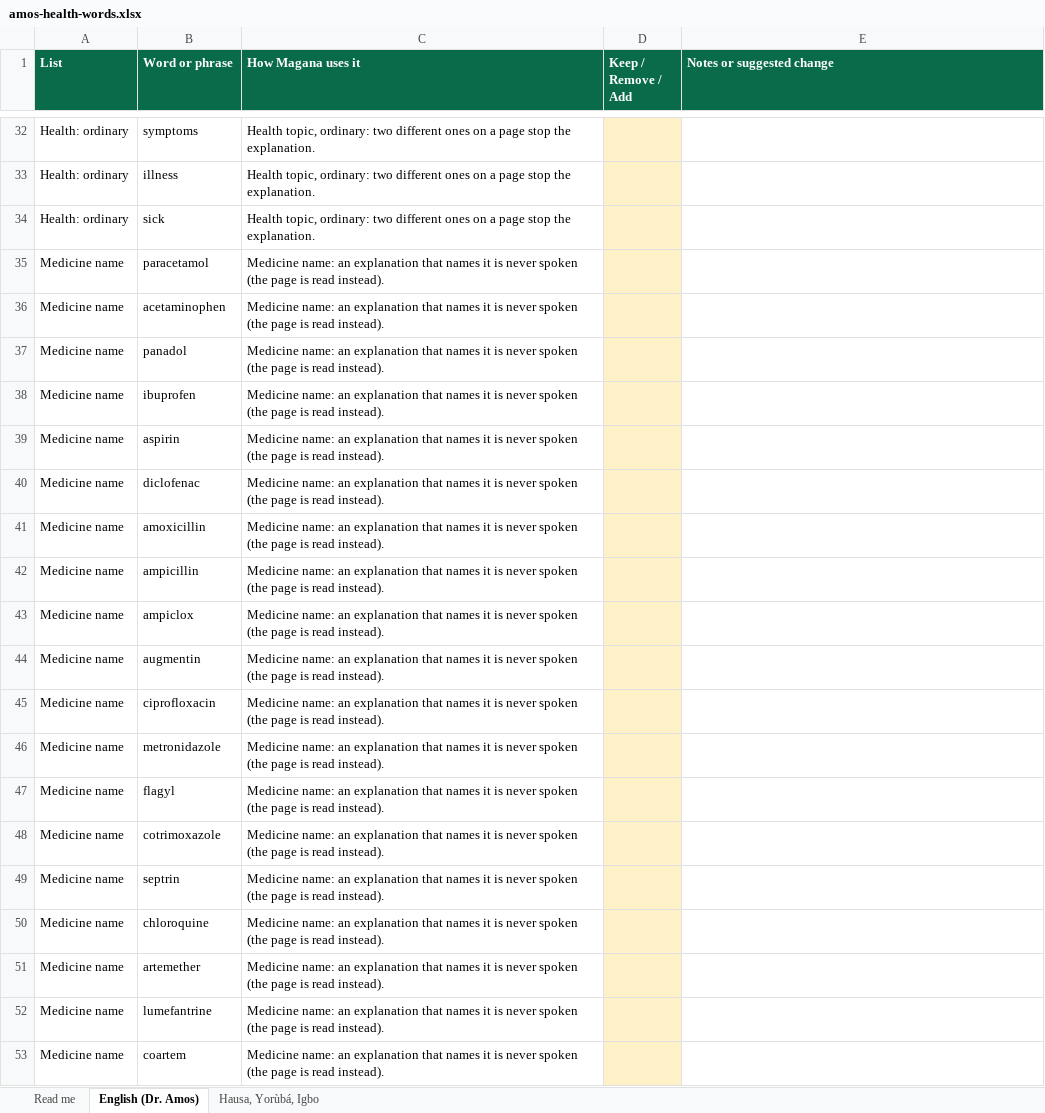
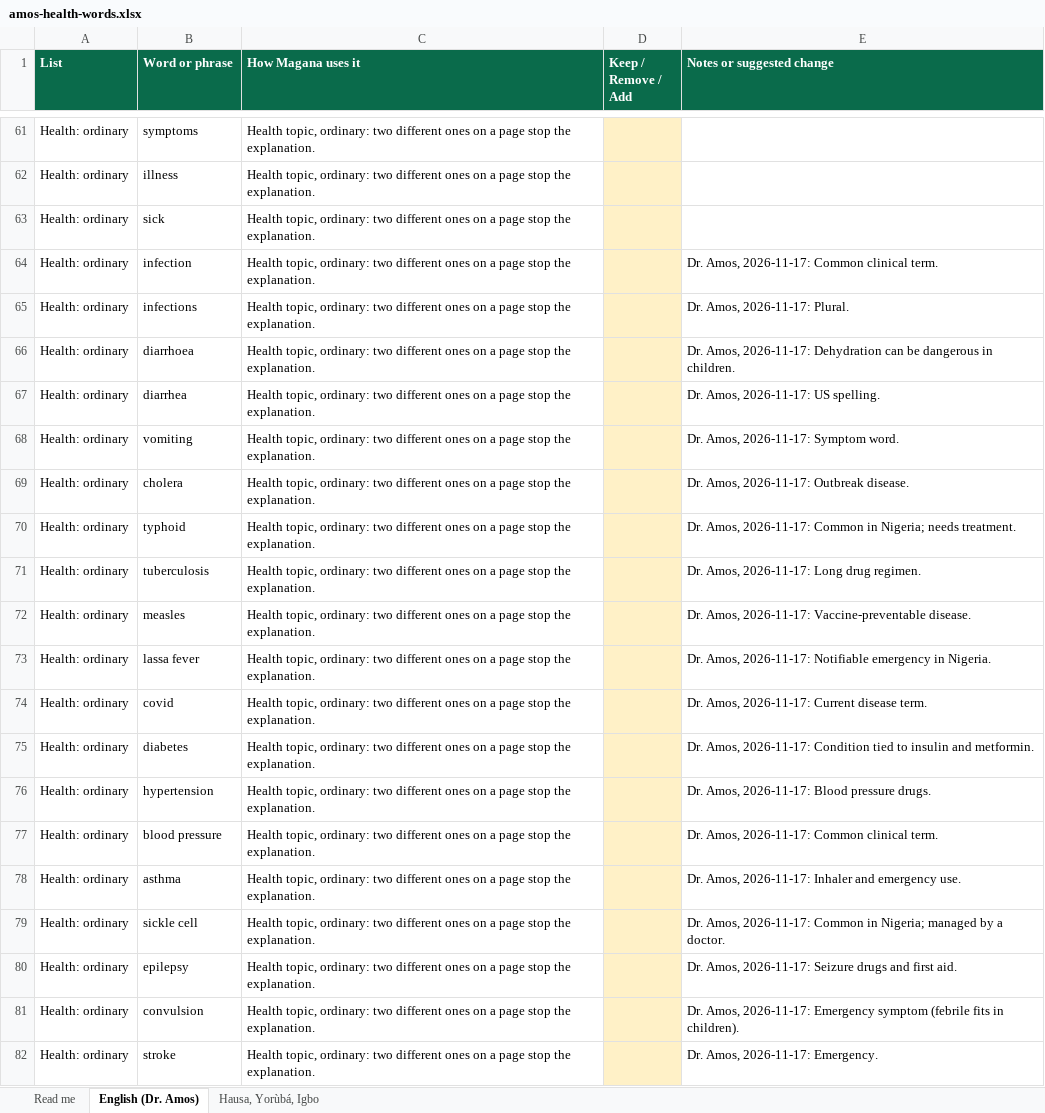
Before and after one commit to jemiridaniel/magana, an Excel workbook: docs/review/amos-health-words.xlsx, sheet English (Dr. Amos), drawn as a sheet; only a part is shown, gaps mark what is left out; the shorter side is filled out with more unchanged rows; values as stored, in another font and other column widths than the file's, no borders; the diff covers the shown part only; the diff names each change by its address in the sheet, - before the commit and + after, or states it on an @@ line.

```diff
--- a/docs/review/amos-health-words.xlsx (sheet English (Dr. Amos))
+++ b/docs/review/amos-health-words.xlsx (sheet English (Dr. Amos))
+row 64: Health: ordinary | infection | Health topic, ordinary: two different ones on a page stop the explanation. |  | Dr. Amos, 2026-11-17: Common clinical term.
+row 65: Health: ordinary | infections | Health topic, ordinary: two different ones on a page stop the explanation. |  | Dr. Amos, 2026-11-17: Plural.
+row 66: Health: ordinary | diarrhoea | Health topic, ordinary: two different ones on a page stop the explanation. |  | Dr. Amos, 2026-11-17: Dehydration can be dangerous in children.
+row 67: Health: ordinary | diarrhea | Health topic, ordinary: two different ones on a page stop the explanation. |  | Dr. Amos, 2026-11-17: US spelling.
+row 68: Health: ordinary | vomiting | Health topic, ordinary: two different ones on a page stop the explanation. |  | Dr. Amos, 2026-11-17: Symptom word.
+row 69: Health: ordinary | cholera | Health topic, ordinary: two different ones on a page stop the explanation. |  | Dr. Amos, 2026-11-17: Outbreak disease.
+row 70: Health: ordinary | typhoid | Health topic, ordinary: two different ones on a page stop the explanation. |  | Dr. Amos, 2026-11-17: Common in Nigeria; needs treatment.
+row 71: Health: ordinary | tuberculosis | Health topic, ordinary: two different ones on a page stop the explanation. |  | Dr. Amos, 2026-11-17: Long drug regimen.
+row 72: Health: ordinary | measles | Health topic, ordinary: two different ones on a page stop the explanation. |  | Dr. Amos, 2026-11-17: Vaccine-preventable disease.
+row 73: Health: ordinary | lassa fever | Health topic, ordinary: two different ones on a page stop the explanation. |  | Dr. Amos, 2026-11-17: Notifiable emergency in Nigeria.
+row 74: Health: ordinary | covid | Health topic, ordinary: two different ones on a page stop the explanation. |  | Dr. Amos, 2026-11-17: Current disease term.
+row 75: Health: ordinary | diabetes | Health topic, ordinary: two different ones on a page stop the explanation. |  | Dr. Amos, 2026-11-17: Condition tied to insulin and metformin.
+row 76: Health: ordinary | hypertension | Health topic, ordinary: two different ones on a page stop the explanation. |  | Dr. Amos, 2026-11-17: Blood pressure drugs.
+row 77: Health: ordinary | blood pressure | Health topic, ordinary: two different ones on a page stop the explanation. |  | Dr. Amos, 2026-11-17: Common clinical term.
+row 78: Health: ordinary | asthma | Health topic, ordinary: two different ones on a page stop the explanation. |  | Dr. Amos, 2026-11-17: Inhaler and emergency use.
+row 79: Health: ordinary | sickle cell | Health topic, ordinary: two different ones on a page stop the explanation. |  | Dr. Amos, 2026-11-17: Common in Nigeria; managed by a doctor.
+row 80: Health: ordinary | epilepsy | Health topic, ordinary: two different ones on a page stop the explanation. |  | Dr. Amos, 2026-11-17: Seizure drugs and first aid.
+row 81: Health: ordinary | convulsion | Health topic, ordinary: two different ones on a page stop the explanation. |  | Dr. Amos, 2026-11-17: Emergency symptom (febrile fits in children).
+row 82: Health: ordinary | stroke | Health topic, ordinary: two different ones on a page stop the explanation. |  | Dr. Amos, 2026-11-17: Emergency.
```
Also changed, not shown: 200 added rows elsewhere in this sheet, sheet Read me, 9 other files.
